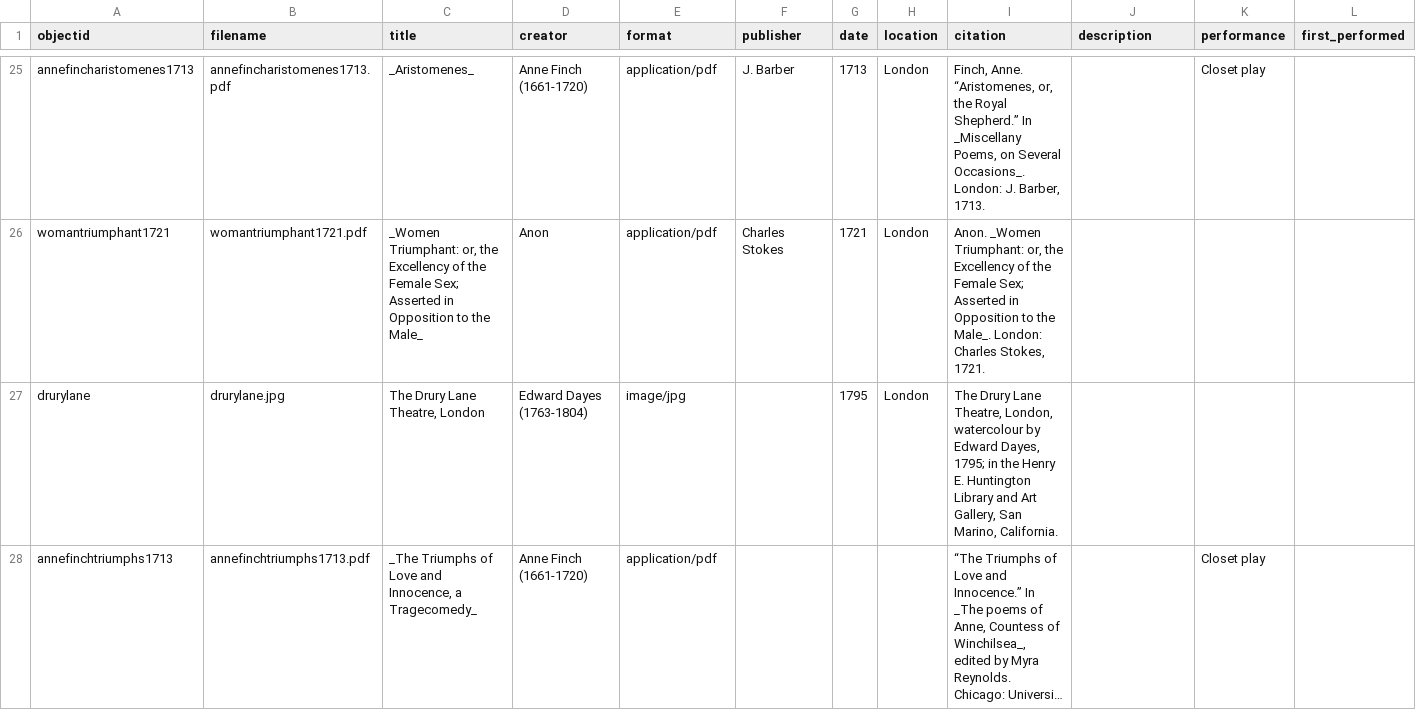
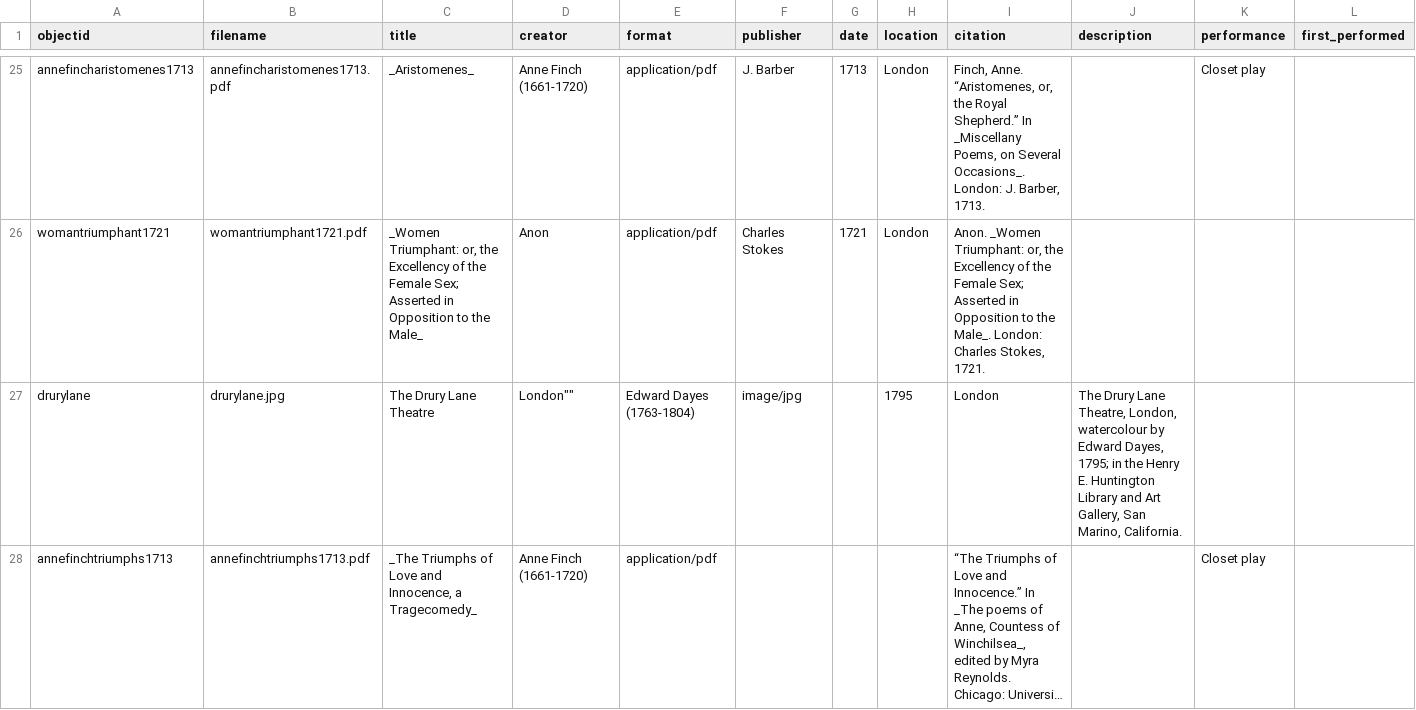
Before and after one commit to TitirB/DHproject2024, a CSV file: _data/DH_CBmetadata.csv, drawn as a sheet; only a part is shown, gaps mark what is left out; long unchanged cells end in …; the diff names each change by its address in the sheet, - before the commit and + after, or states it on an @@ line.

Commit message:
Revert "Update DH_CBmetadata.csv"
This reverts commit 159f87647c03ed5bcb21e33705481f42b7178881.

```diff
--- a/_data/DH_CBmetadata.csv
+++ b/_data/DH_CBmetadata.csv
-C27 (title): The Drury Lane Theatre, London
+C27 (title): The Drury Lane Theatre
-D27 (creator): Edward Dayes (1763-1804)
+D27 (creator): London""
-E27 (format): image/jpg
+E27 (format): Edward Dayes (1763-1804)
-F27 (publisher): (empty)
+F27 (publisher): image/jpg
-G27 (date): 1795
+G27 (date): (empty)
-H27 (location): London
+H27 (location): 1795
-I27 (citation): The Drury Lane Theatre, London, watercolour by Edward Dayes, 1795; in the Henry E. Huntington Library and Art Gallery, San Marino, California.
+I27 (citation): London
-J27 (description): (empty)
+J27 (description): The Drury Lane Theatre, London, watercolour by Edward Dayes, 1795; in the Henry E. Huntington Library and Art Gallery, San Marino, California.
```
